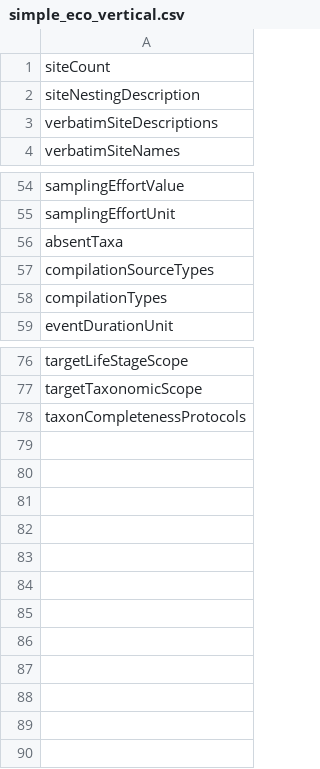
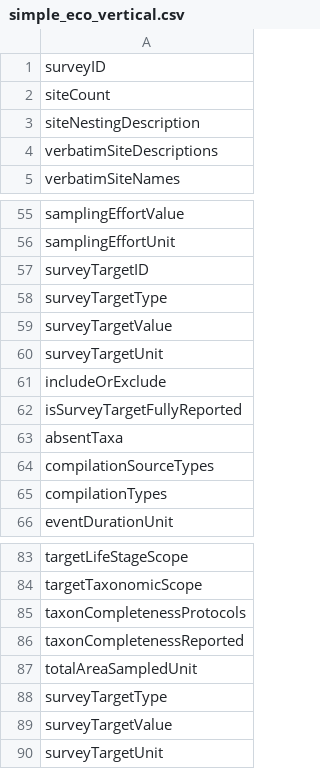
Before and after one commit to tdwg/hc, a CSV file: dist/simple_eco_vertical.csv, drawn as a sheet; only a part is shown, gaps mark what is left out.

```diff
--- a/dist/simple_eco_vertical.csv
+++ b/dist/simple_eco_vertical.csv
@@ -1 +1,2 @@
+surveyID
 siteCount
@@ -55,2 +56,8 @@ samplingEffortValue
 samplingEffortUnit
+surveyTargetID
+surveyTargetType
+surveyTargetValue
+surveyTargetUnit
+includeOrExclude
+isSurveyTargetFullyReported
 absentTaxa
@@ -78 +85,6 @@ targetTaxonomicScope
 taxonCompletenessProtocols
+taxonCompletenessReported
+totalAreaSampledUnit
+surveyTargetType
+surveyTargetValue
+surveyTargetUnit
```
Also changed, not shown: dist/simple_eco_horizontal.csv, 4 other files.
